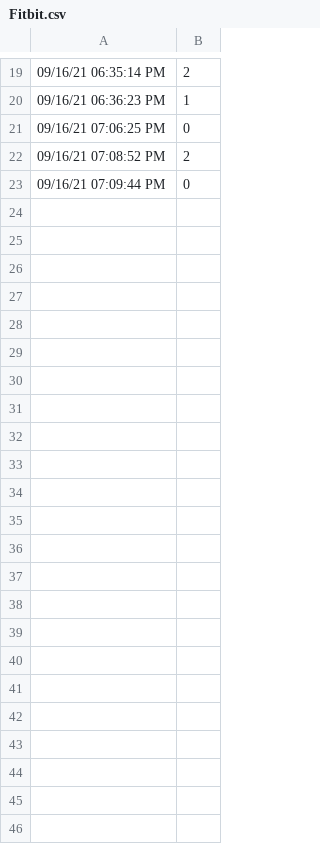
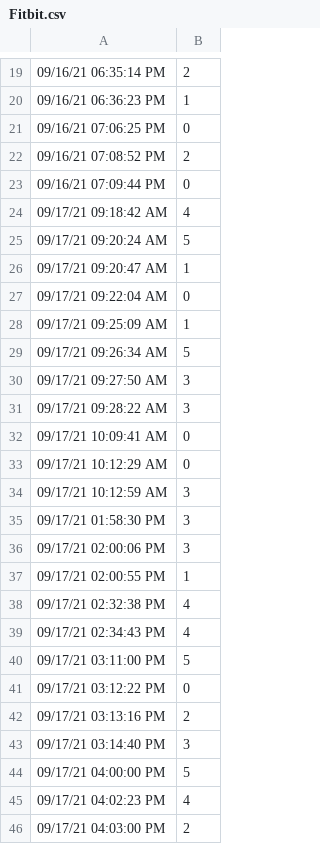
Before and after one commit to s-davari/WebAppPy, a CSV file: Fitbit.csv, drawn as a sheet; only a part is shown, gaps mark what is left out.

```diff
--- a/Fitbit.csv
+++ b/Fitbit.csv
@@ -23 +23,24 @@
 09/16/21 07:09:44 PM, 0
+09/17/21 09:18:42 AM, 4
+09/17/21 09:20:24 AM, 5
+09/17/21 09:20:47 AM, 1
+09/17/21 09:22:04 AM, 0
+09/17/21 09:25:09 AM, 1
+09/17/21 09:26:34 AM, 5
+09/17/21 09:27:50 AM, 3
+09/17/21 09:28:22 AM, 3
+09/17/21 10:09:41 AM, 0
+09/17/21 10:12:29 AM, 0
+09/17/21 10:12:59 AM, 3
+09/17/21 01:58:30 PM, 3
+09/17/21 02:00:06 PM, 3
+09/17/21 02:00:55 PM, 1
+09/17/21 02:32:38 PM, 4
+09/17/21 02:34:43 PM, 4
+09/17/21 03:11:00 PM, 5
+09/17/21 03:12:22 PM, 0
+09/17/21 03:13:16 PM, 2
+09/17/21 03:14:40 PM, 3
+09/17/21 04:00:00 PM, 5
+09/17/21 04:02:23 PM, 4
+09/17/21 04:03:00 PM, 2
```
Also changed, not shown: Email.csv, Weather.csv.
